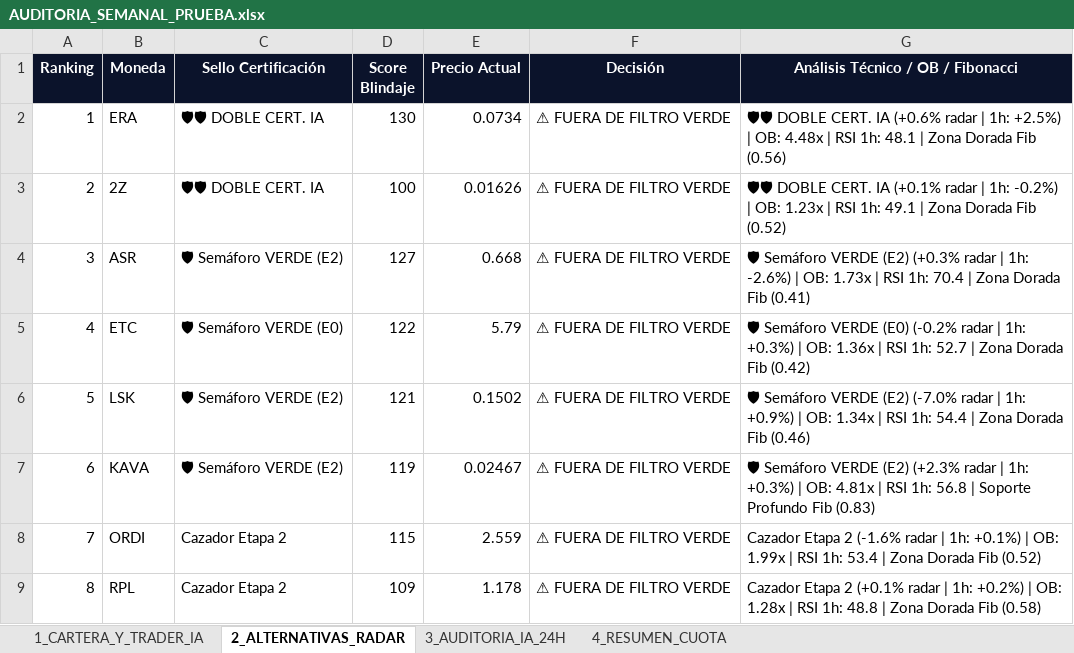
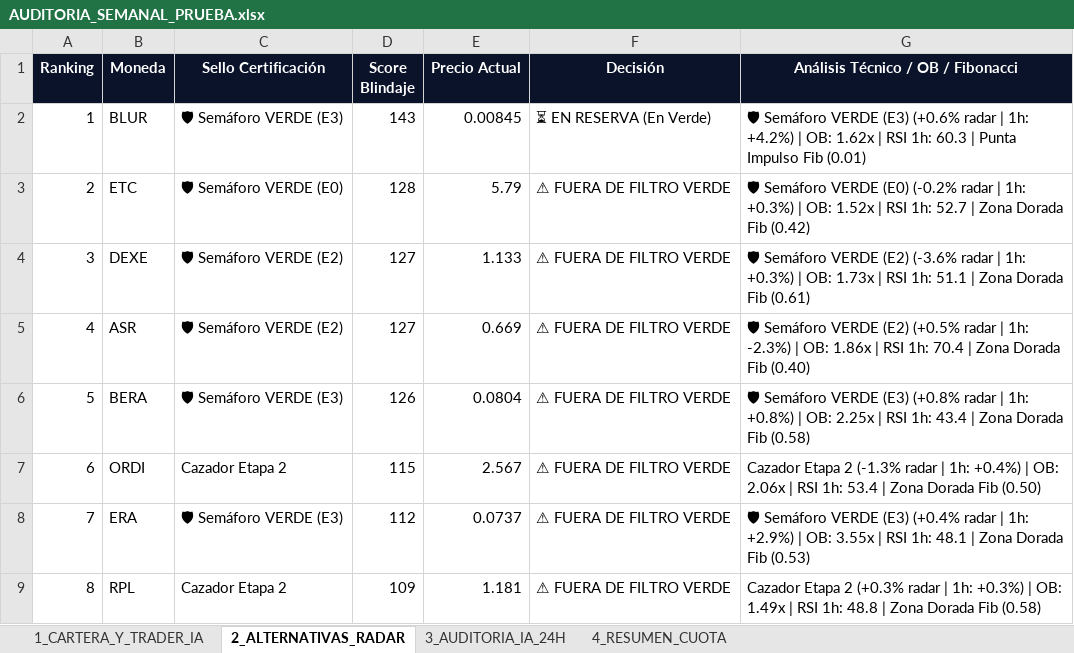
Before and after one commit to kjanoto-coder/panel-cripto, an Excel workbook: AUDITORIA_SEMANAL_PRUEBA.xlsx, sheet 2_ALTERNATIVAS_RADAR, drawn as a sheet; values as stored, in another font and other column widths than the file's, no borders; the diff names each change by its address in the sheet, - before the commit and + after, or states it on an @@ line.

```diff
--- a/AUDITORIA_SEMANAL_PRUEBA.xlsx (sheet 2_ALTERNATIVAS_RADAR)
+++ b/AUDITORIA_SEMANAL_PRUEBA.xlsx (sheet 2_ALTERNATIVAS_RADAR)
-B2 (Moneda): ERA
+B2 (Moneda): BLUR
-C2 (Sello Certificación): 🛡🛡 DOBLE CERT. IA
+C2 (Sello Certificación): 🛡 Semáforo VERDE (E3)
-D2 (Score Blindaje): 130
+D2 (Score Blindaje): 143
-E2 (Precio Actual): 0.0734
+E2 (Precio Actual): 0.00845
-F2 (Decisión): ⚠ FUERA DE FILTRO VERDE
+F2 (Decisión): ⏳ EN RESERVA (En Verde)
-G2: 🛡🛡 DOBLE CERT. IA (+0.6% radar | 1h: +2.5%) | OB: 4.48x | RSI 1h: 48.1 | Zona Dorada Fib (0.56)
+G2: 🛡 Semáforo VERDE (E3) (+0.6% radar | 1h: +4.2%) | OB: 1.62x | RSI 1h: 60.3 | Punta Impulso Fib (0.01)
-B3 (Moneda): 2Z
+B3 (Moneda): ETC
-C3 (Sello Certificación): 🛡🛡 DOBLE CERT. IA
+C3 (Sello Certificación): 🛡 Semáforo VERDE (E0)
-D3 (Score Blindaje): 100
+D3 (Score Blindaje): 128
-E3 (Precio Actual): 0.01626
+E3 (Precio Actual): 5.79
-G3: 🛡🛡 DOBLE CERT. IA (+0.1% radar | 1h: -0.2%) | OB: 1.23x | RSI 1h: 49.1 | Zona Dorada Fib (0.52)
+G3: 🛡 Semáforo VERDE (E0) (-0.2% radar | 1h: +0.3%) | OB: 1.52x | RSI 1h: 52.7 | Zona Dorada Fib (0.42)
-B4 (Moneda): ASR
+B4 (Moneda): DEXE
-E4 (Precio Actual): 0.668
+E4 (Precio Actual): 1.133
-G4: …VERDE (E2) (+0.3% radar | 1h: -2.6%) | OB: 1.73x | RSI 1h: 70.4 | Zona Dorada Fib (0.41)
+G4: …VERDE (E2) (-3.6% radar | 1h: +0.3%) | OB: 1.73x | RSI 1h: 51.1 | Zona Dorada Fib (0.61)
-B5 (Moneda): ETC
+B5 (Moneda): ASR
-C5 (Sello Certificación): 🛡 Semáforo VERDE (E0)
+C5 (Sello Certificación): 🛡 Semáforo VERDE (E2)
-D5 (Score Blindaje): 122
+D5 (Score Blindaje): 127
-E5 (Precio Actual): 5.79
+E5 (Precio Actual): 0.669
-G5: …Semáforo VERDE (E0) (-0.2% radar | 1h: +0.3%) | OB: 1.36x | RSI 1h: 52.7 | Zona Dorada Fib (0.42)
+G5: …Semáforo VERDE (E2) (+0.5% radar | 1h: -2.3%) | OB: 1.86x | RSI 1h: 70.4 | Zona Dorada Fib (0.40)
-B6 (Moneda): LSK
+B6 (Moneda): BERA
-C6 (Sello Certificación): 🛡 Semáforo VERDE (E2)
+C6 (Sello Certificación): 🛡 Semáforo VERDE (E3)
-D6 (Score Blindaje): 121
+D6 (Score Blindaje): 126
-E6 (Precio Actual): 0.1502
+E6 (Precio Actual): 0.0804
-G6: …Semáforo VERDE (E2) (-7.0% radar | 1h: +0.9%) | OB: 1.34x | RSI 1h: 54.4 | Zona Dorada Fib (0.46)
+G6: …Semáforo VERDE (E3) (+0.8% radar | 1h: +0.8%) | OB: 2.25x | RSI 1h: 43.4 | Zona Dorada Fib (0.58)
-B7 (Moneda): KAVA
+B7 (Moneda): ORDI
-C7 (Sello Certificación): 🛡 Semáforo VERDE (E2)
+C7 (Sello Certificación): Cazador Etapa 2
-D7 (Score Blindaje): 119
+D7 (Score Blindaje): 115
-E7 (Precio Actual): 0.02467
+E7 (Precio Actual): 2.567
-G7: 🛡 Semáforo VERDE (E2) (+2.3% radar | 1h: +0.3%) | OB: 4.81x | RSI 1h: 56.8 | Soporte Profundo Fib (0.83)
+G7: Cazador Etapa 2 (-1.3% radar | 1h: +0.4%) | OB: 2.06x | RSI 1h: 53.4 | Zona Dorada Fib (0.50)
-B8 (Moneda): ORDI
+B8 (Moneda): ERA
-C8 (Sello Certificación): Cazador Etapa 2
+C8 (Sello Certificación): 🛡 Semáforo VERDE (E3)
-D8 (Score Blindaje): 115
+D8 (Score Blindaje): 112
-E8 (Precio Actual): 2.559
+E8 (Precio Actual): 0.0737
-G8: Cazador Etapa 2 (-1.6% radar | 1h: +0.1%) | OB: 1.99x | RSI 1h: 53.4 | Zona Dorada Fib (0.52)
+G8: 🛡 Semáforo VERDE (E3) (+0.4% radar | 1h: +2.9%) | OB: 3.55x | RSI 1h: 48.1 | Zona Dorada Fib (0.53)
-E9 (Precio Actual): 1.178
+E9 (Precio Actual): 1.181
-G9: …Etapa 2 (+0.1% radar | 1h: +0.2%) | OB: 1.28x | RSI…
+G9: …Etapa 2 (+0.3% radar | 1h: +0.3%) | OB: 1.49x | RSI…
```
Also changed, not shown: sheet 3_AUDITORIA_IA_24H, 1 other file.
